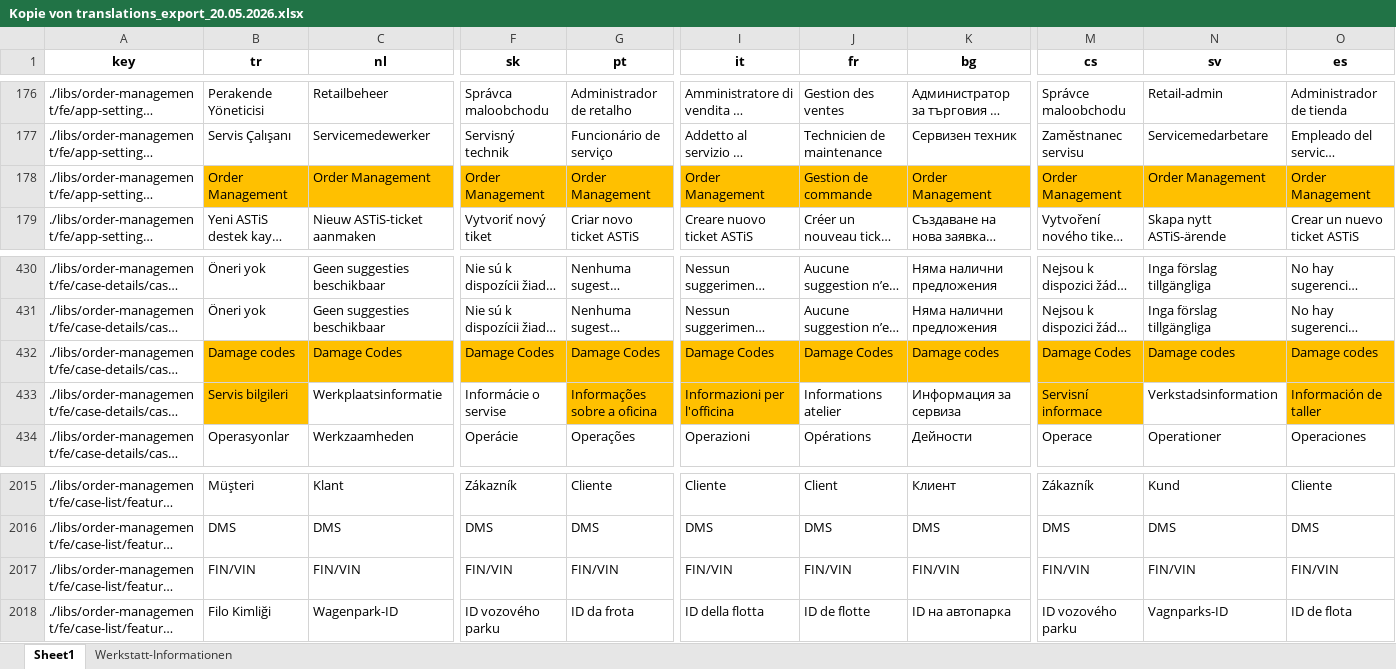
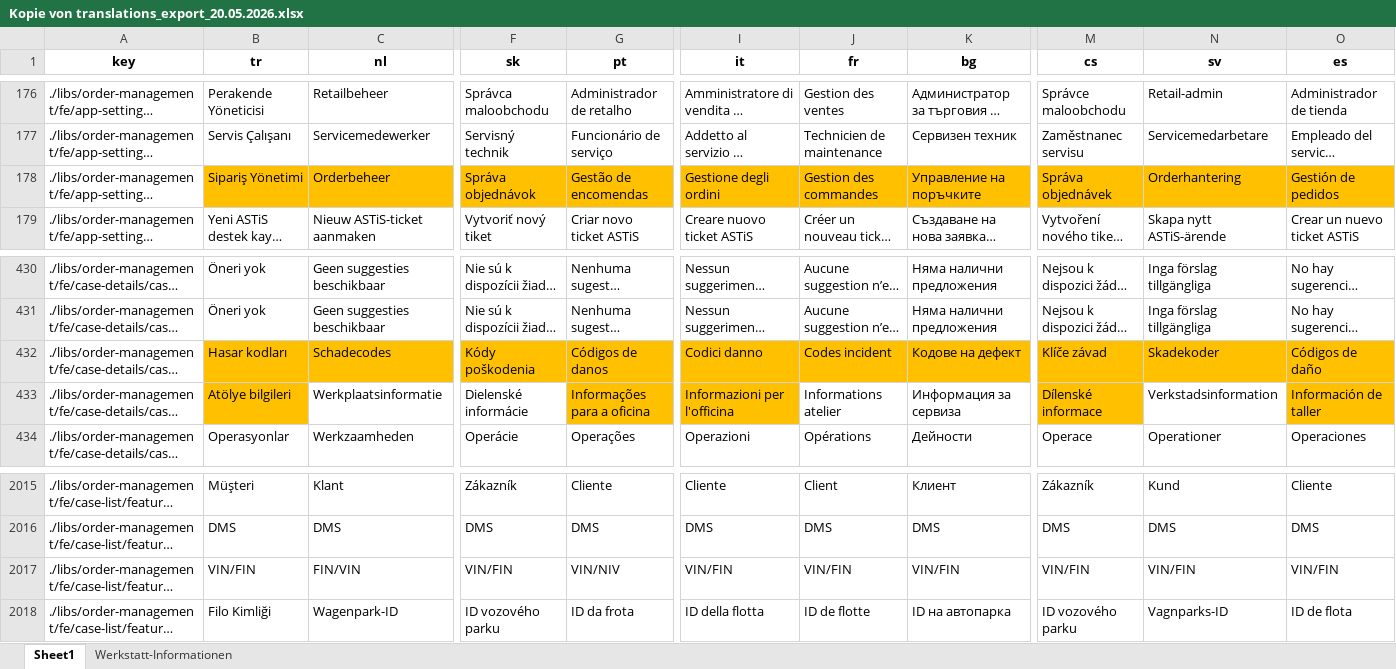
Before and after one commit to Ale-Salerno/Merging-excels, an Excel workbook: Kopie von translations_export_20.05.2026.xlsx, sheet Sheet1, drawn as a sheet; only a part is shown, gaps mark what is left out; long unchanged cells end in …; values as stored, in another font and other column widths than the file's, no borders; the diff covers the shown part only; the diff names each change by its address in the sheet, - before the commit and + after, or states it on an @@ line.

```diff
--- a/Kopie von translations_export_20.05.2026.xlsx (sheet Sheet1)
+++ b/Kopie von translations_export_20.05.2026.xlsx (sheet Sheet1)
-B178 (tr): Order Management
+B178 (tr): Sipariş Yönetimi
-C178 (nl): Order Management
+C178 (nl): Orderbeheer
-F178 (sk): Order Management
+F178 (sk): Správa objednávok
-G178 (pt): Order Management
+G178 (pt): Gestão de encomendas
-I178 (it): Order Management
+I178 (it): Gestione degli ordini
-J178 (fr): Gestion de commande
+J178 (fr): Gestion des commandes
-K178 (bg): Order Management
+K178 (bg): Управление на поръчките
-M178 (cs): Order Management
+M178 (cs): Správa objednávek
-N178 (sv): Order Management
+N178 (sv): Orderhantering
-O178 (es): Order Management
+O178 (es): Gestión de pedidos
-B432 (tr): Damage codes
+B432 (tr): Hasar kodları
-C432 (nl): Damage Codes
+C432 (nl): Schadecodes
-F432 (sk): Damage Codes
+F432 (sk): Kódy poškodenia
-G432 (pt): Damage Codes
+G432 (pt): Códigos de danos
-I432 (it): Damage Codes
+I432 (it): Codici danno
-J432 (fr): Damage Codes
+J432 (fr): Codes incident
-K432 (bg): Damage codes
+K432 (bg): Кодове на дефект
-M432 (cs): Damage Codes
+M432 (cs): Klíče závad
-N432 (sv): Damage codes
+N432 (sv): Skadekoder
-O432 (es): Damage codes
+O432 (es): Códigos de daño
-B433 (tr): Servis bilgileri
+B433 (tr): Atölye bilgileri
-F433 (sk): Informácie o servise
+F433 (sk): Dielenské informácie
-G433 (pt): Informações sobre a oficina
+G433 (pt): Informações para a oficina
-M433 (cs): Servisní informace
+M433 (cs): Dílenské informace
-B2017 (tr): FIN/VIN
+B2017 (tr): VIN/FIN
-F2017 (sk): FIN/VIN
+F2017 (sk): VIN/FIN
-G2017 (pt): FIN/VIN
+G2017 (pt): VIN/NIV
-I2017 (it): FIN/VIN
+I2017 (it): VIN/FIN
-J2017 (fr): FIN/VIN
+J2017 (fr): VIN/FIN
-K2017 (bg): FIN/VIN
+K2017 (bg): VIN/FIN
-M2017 (cs): FIN/VIN
+M2017 (cs): VIN/FIN
-N2017 (sv): FIN/VIN
+N2017 (sv): VIN/FIN
-O2017 (es): FIN/VIN
+O2017 (es): VIN/FIN
```
Also changed, not shown: 113 edited cells elsewhere in this sheet, 3 other files.
